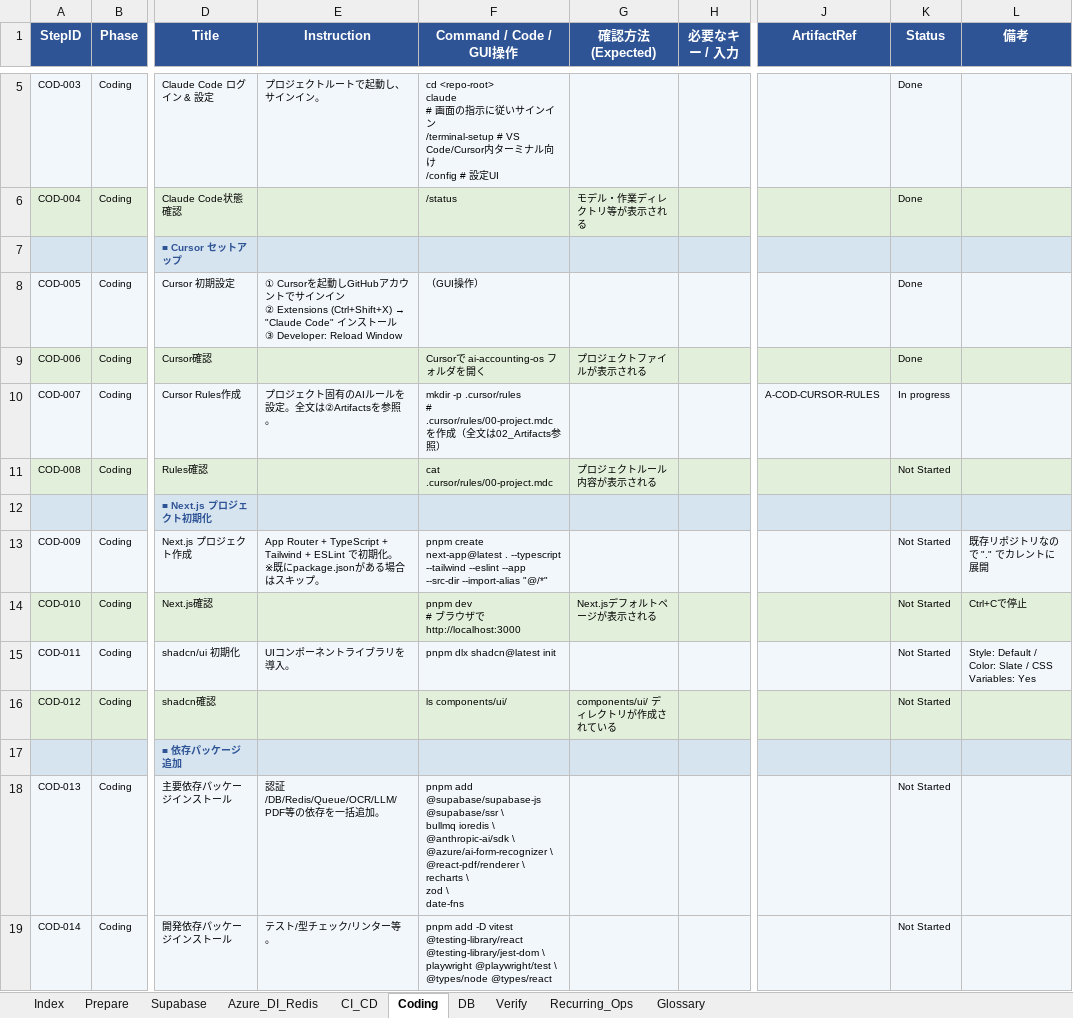
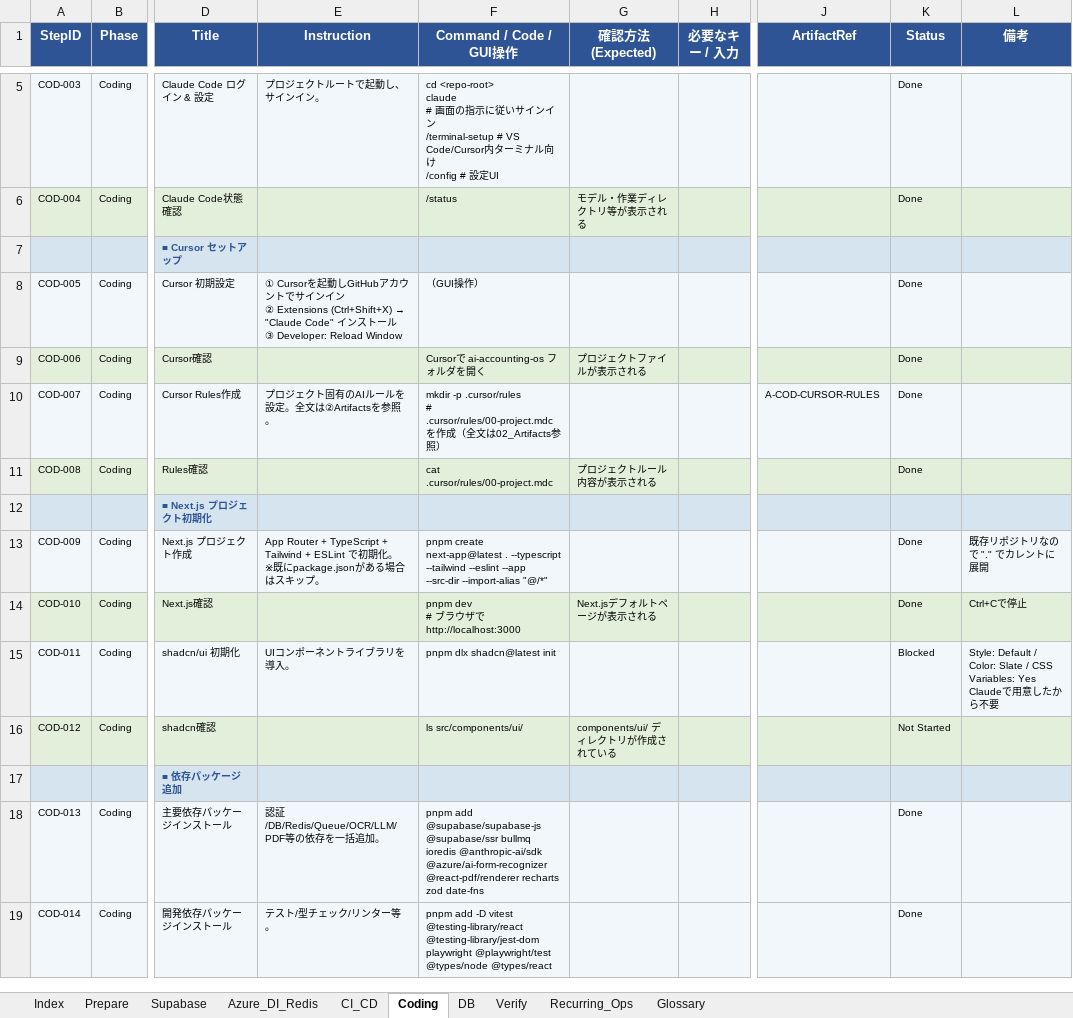
Before and after one commit to kjwork-jp/ai-accounting-os, an Excel workbook: Claude_Code_Document/メイン統一手順書.xlsx, sheet Coding, drawn as a sheet; only a part is shown, gaps mark what is left out; values as stored, in another font and other column widths than the file's, no borders; charts and pictures not drawn; ↵ is a line break in a cell; the diff covers the shown part only; the diff names each change by its address in the sheet, - before the commit and + after, or states it on an @@ line.

```diff
--- a/Claude_Code_Document/メイン統一手順書.xlsx (sheet Coding)
+++ b/Claude_Code_Document/メイン統一手順書.xlsx (sheet Coding)
-K10 (Status): In progress
+K10 (Status): Done
-K11 (Status): Not Started
+K11 (Status): Done
-K13:K14 (Status): Not Started
+K13:K14 (Status): Done
-K15 (Status): Not Started
+K15 (Status): Blocked
-L15 (備考): …Variables: Yes
+L15 (備考): …Variables: Yes ↵ Claudeで用意したから不要
-F16 (Command / Code / GUI操作): ls components/ui/
+F16 (Command / Code / GUI操作): ls src/components/ui/
-F18 (Command / Code / GUI操作): …@supabase/supabase-js @supabase/ssr \ ↵ bullmq ioredis \ ↵ @anthropic-ai/sdk \ ↵ @azure/ai-form-recognizer \ ↵ @react-pdf/renderer \ ↵ recharts \ ↵ zod \ ↵ date-fns
+F18 (Command / Code / GUI操作): …@supabase/supabase-js @supabase/ssr bullmq ioredis @anthropic-ai/sdk @azure/ai-form-recognizer @react-pdf/renderer recharts zod date-fns
-K18:K19 (Status): Not Started
+K18:K19 (Status): Done
-F19 (Command / Code / GUI操作): …@testing-library/react @testing-library/jest-dom \ ↵ playwright @playwright/test \ ↵ @types/node @types/react
+F19 (Command / Code / GUI操作): …@testing-library/react @testing-library/jest-dom playwright @playwright/test @types/node @types/react
```
Also changed, not shown: 9 edited cells and cell formats elsewhere in this sheet, sheet CI_CD, sheet DB, sheet Verify.
